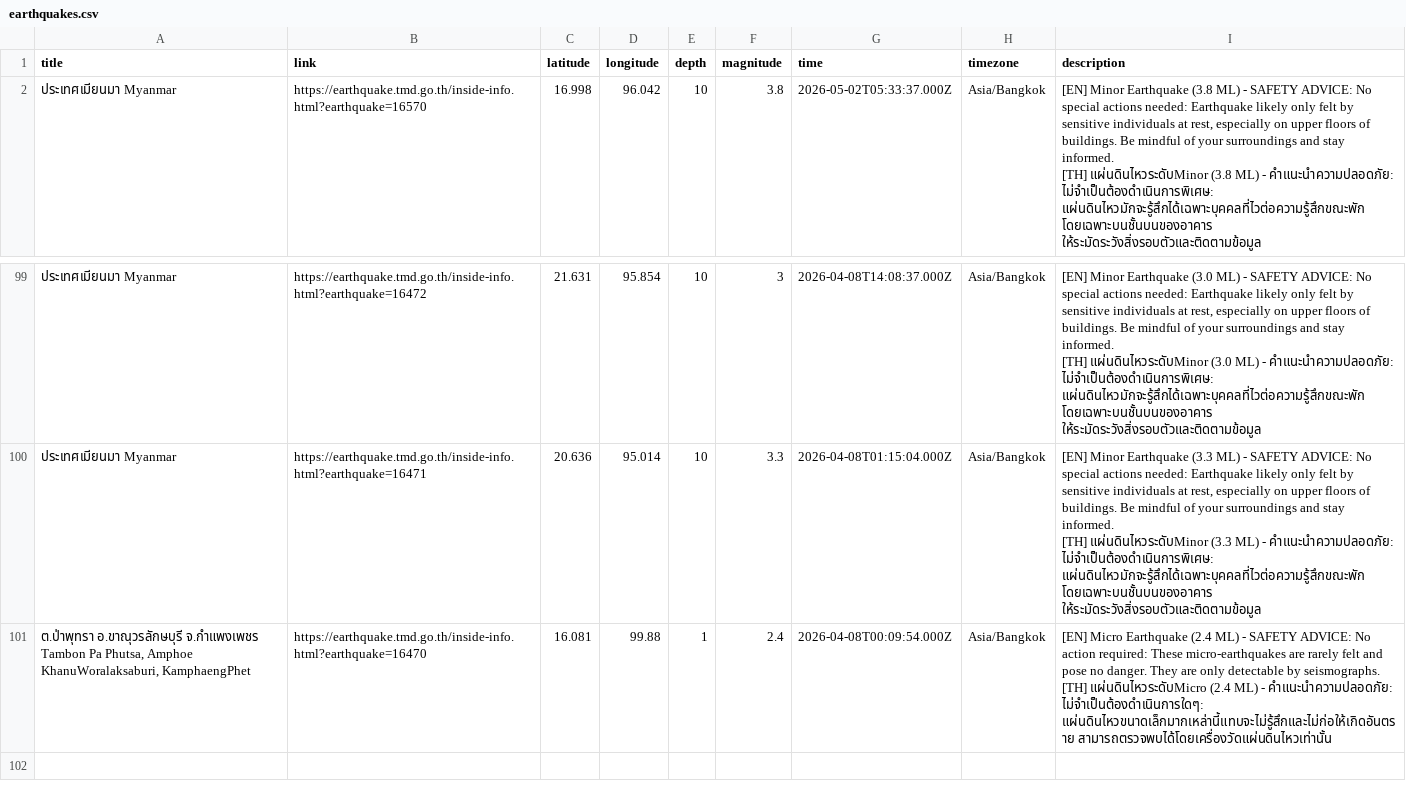
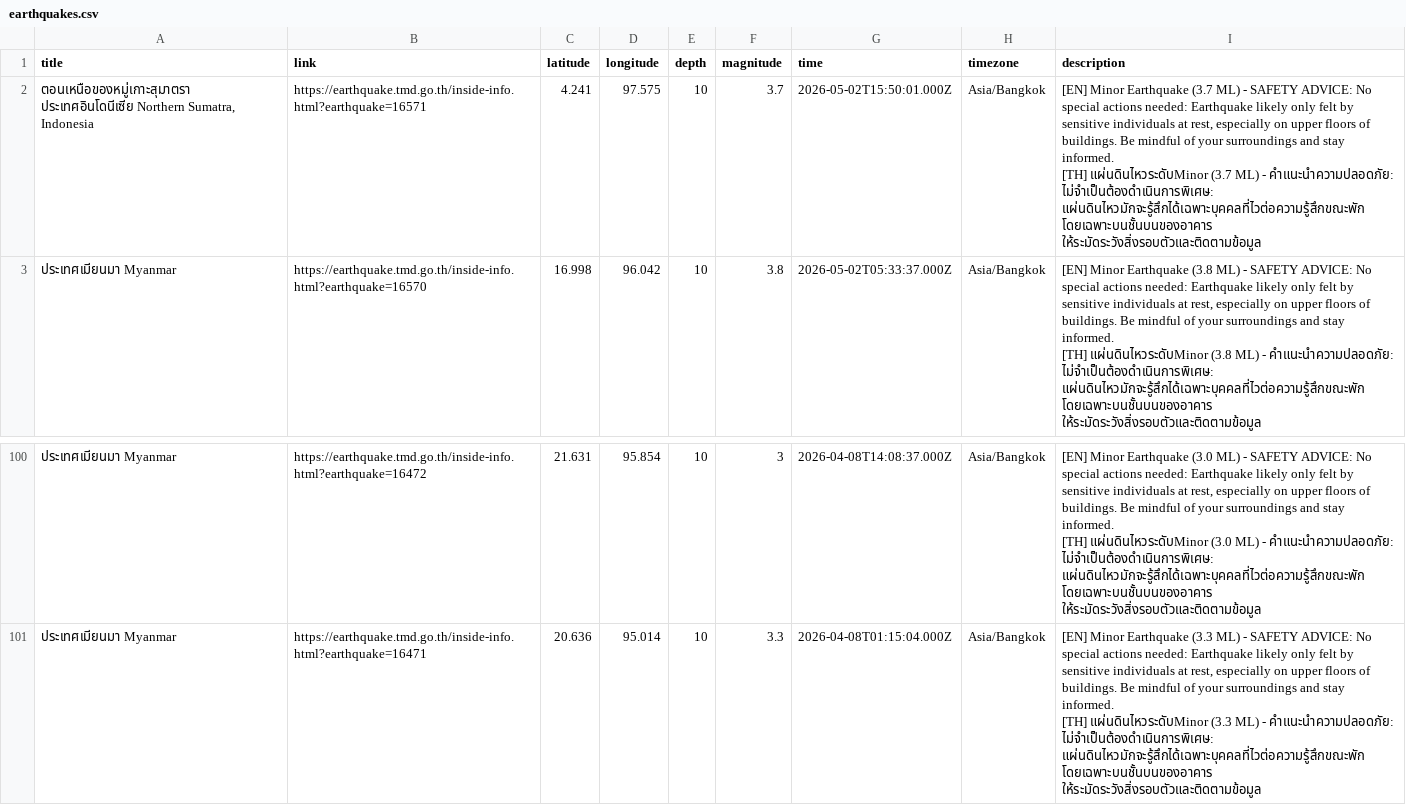
Before and after one commit to Pittawat2542/thailand-earthquake-visualizer, a CSV file: data/earthquakes.csv, drawn as a sheet; only a part is shown, gaps mark what is left out; removed rows and columns are numbered as before the commit, all else as after; ↵ is a line break in a cell; the diff names each change by its address in the sheet, - before the commit and + after, or states it on an @@ line.

```diff
--- a/data/earthquakes.csv
+++ b/data/earthquakes.csv
+row 2: ตอนเหนือของหมู่เกาะสุมาตรา ประเทศอินโดนีเซีย Northern Sumatra, Indonesia | https://earthquake.tmd.go.th/inside-info.html?earthquake=16571 | 4.241 | 97.575 | 10 | 3.7 | 2026-05-02T15:50:01.000Z | Asia/Bangkok | [EN] Minor Earthquake (3.7 ML) - SAFETY ADVICE: No special actions needed: Earthquake likely only felt by sensitive individuals at rest, especially on upper floors of buildings. Be mindful of your surroundings and stay informed. ↵ [TH] แผ่นดินไหวระดับMinor (3.7 ML) - คำแนะนำความปลอดภัย: ไม่จำเป็นต้องดำเนินการพิเศษ: แผ่นดินไหวมักจะรู้สึกได้เฉพาะบุคคลที่ไวต่อความรู้สึกขณะพัก โดยเฉพาะบนชั้นบนของอาคาร ให้ระมัดระวังสิ่งรอบตัวและติดตามข้อมูล
-row 101: ต.ป่าพุทรา อ.ขาณุวรลักษบุรี จ.กำแพงเพชร Tambon Pa Phutsa, Amphoe KhanuWoralaksaburi, KamphaengPhet | https://earthquake.tmd.go.th/inside-info.html?earthquake=16470 | 16.081 | 99.88 | 1 | 2.4 | 2026-04-08T00:09:54.000Z | Asia/Bangkok | [EN] Micro Earthquake (2.4 ML) - SAFETY ADVICE: No action required: These micro-earthquakes are rarely felt and pose no danger. They are only detectable by seismographs. ↵ [TH] แผ่นดินไหวระดับMicro (2.4 ML) - คำแนะนำความปลอดภัย: ไม่จำเป็นต้องดำเนินการใดๆ: แผ่นดินไหวขนาดเล็กมากเหล่านี้แทบจะไม่รู้สึกและไม่ก่อให้เกิดอันตราย สามารถตรวจพบได้โดยเครื่องวัดแผ่นดินไหวเท่านั้น
```
Also changed, not shown: 2 other files.
